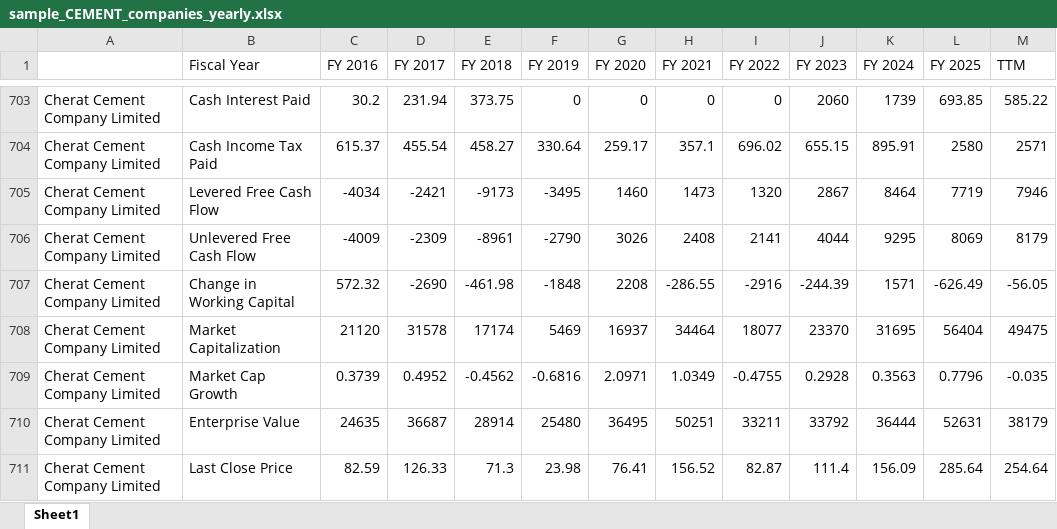
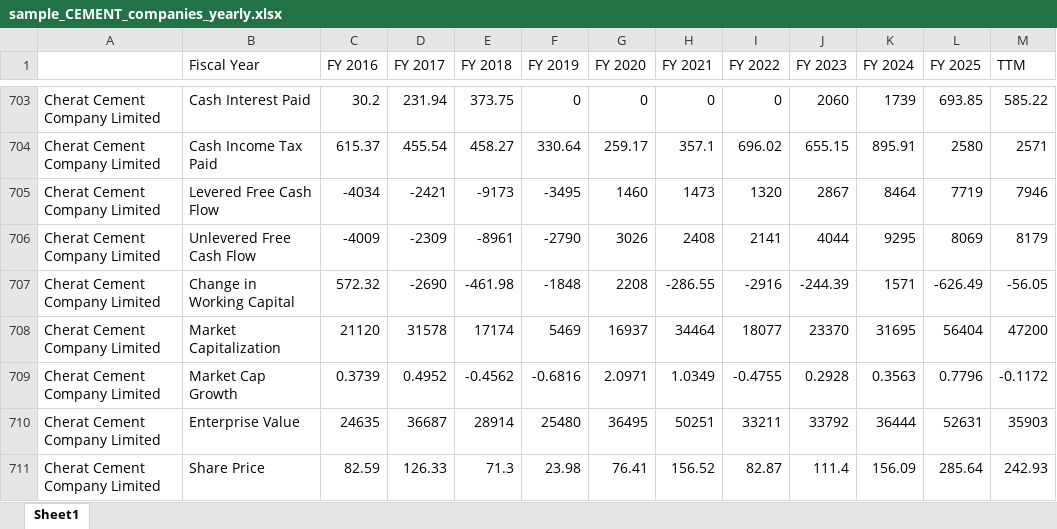
Before and after one commit to Talhah99/ratio-analysis, an Excel workbook: sample_CEMENT_companies_yearly.xlsx, sheet Sheet1, drawn as a sheet; only a part is shown, gaps mark what is left out; values as stored, in another font and other column widths than the file's, no borders; the diff covers the shown part only; the diff names each change by its address in the sheet, - before the commit and + after, or states it on an @@ line.

```diff
--- a/sample_CEMENT_companies_yearly.xlsx (sheet Sheet1)
+++ b/sample_CEMENT_companies_yearly.xlsx (sheet Sheet1)
-M708 (TTM): 49475
+M708 (TTM): 47200
-M709 (TTM): -0.035
+M709 (TTM): -0.1172
-M710 (TTM): 38179
+M710 (TTM): 35903
-B711 (Fiscal Year): Last Close Price
+B711 (Fiscal Year): Share Price
-M711 (TTM): 254.64
+M711 (TTM): 242.93
```
Also changed, not shown: 20 edited cells elsewhere in this sheet, sample_PHARMA_companies_yearly.xlsx.
